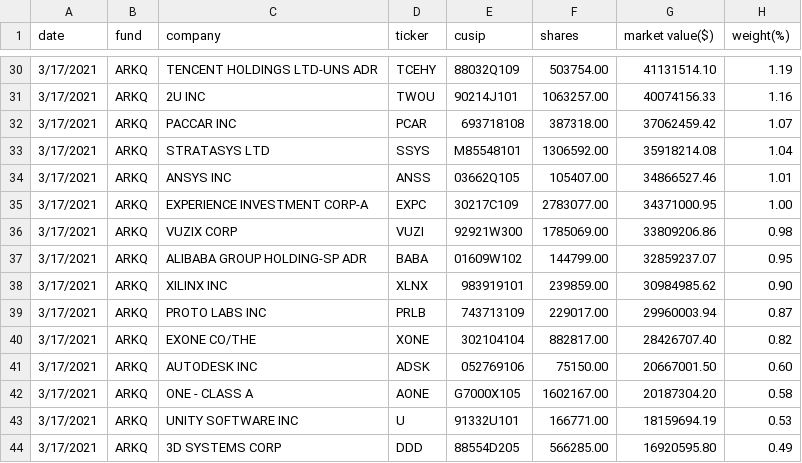
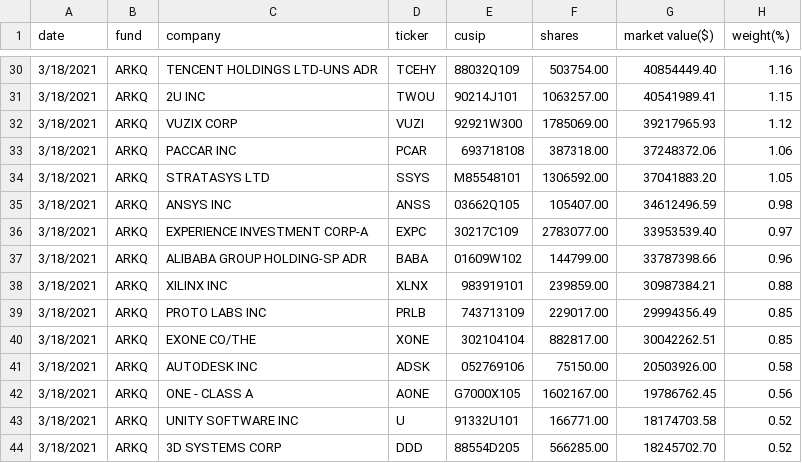
Before and after one commit to patorn/ark-invest-scraper, a CSV file: holdings/ARK_AUTONOMOUS_TECHNOLOGY_&_ROBOTICS_ETF_ARKQ_HOLDINGS.csv, drawn as a sheet; only a part is shown, gaps mark what is left out; the diff covers the shown part only.

```diff
--- a/holdings/ARK_AUTONOMOUS_TECHNOLOGY_&_ROBOTICS_ETF_ARKQ_HOLDINGS.csv
+++ b/holdings/ARK_AUTONOMOUS_TECHNOLOGY_&_ROBOTICS_ETF_ARKQ_HOLDINGS.csv
@@ -30,15 +30,15 @@ date,fund,company,ticker,cusip,shares,"market value($)",weight(%)
-3/17/2021,ARKQ,"TENCENT HOLDINGS LTD-UNS ADR",TCEHY,88032Q109,503754.00,41131514.10,1.19
-3/17/2021,ARKQ,"2U INC",TWOU,90214J101,1063257.00,40074156.33,1.16
-3/17/2021,ARKQ,"PACCAR INC",PCAR,693718108,387318.00,37062459.42,1.07
-3/17/2021,ARKQ,"STRATASYS LTD",SSYS,M85548101,1306592.00,35918214.08,1.04
-3/17/2021,ARKQ,"ANSYS INC",ANSS,03662Q105,105407.00,34866527.46,1.01
-3/17/2021,ARKQ,"EXPERIENCE INVESTMENT CORP-A",EXPC,30217C109,2783077.00,34371000.95,1.00
-3/17/2021,ARKQ,"VUZIX CORP",VUZI,92921W300,1785069.00,33809206.86,0.98
-3/17/2021,ARKQ,"ALIBABA GROUP HOLDING-SP ADR",BABA,01609W102,144799.00,32859237.07,0.95
-3/17/2021,ARKQ,"XILINX INC",XLNX,983919101,239859.00,30984985.62,0.90
-3/17/2021,ARKQ,"PROTO LABS INC",PRLB,743713109,229017.00,29960003.94,0.87
-3/17/2021,ARKQ,"EXONE CO/THE",XONE,302104104,882817.00,28426707.40,0.82
-3/17/2021,ARKQ,"AUTODESK INC",ADSK,052769106,75150.00,20667001.50,0.60
-3/17/2021,ARKQ,"ONE - CLASS A",AONE,G7000X105,1602167.00,20187304.20,0.58
-3/17/2021,ARKQ,"UNITY SOFTWARE INC",U,91332U101,166771.00,18159694.19,0.53
-3/17/2021,ARKQ,"3D SYSTEMS CORP",DDD,88554D205,566285.00,16920595.80,0.49
+3/18/2021,ARKQ,"TENCENT HOLDINGS LTD-UNS ADR",TCEHY,88032Q109,503754.00,40854449.40,1.16
+3/18/2021,ARKQ,"2U INC",TWOU,90214J101,1063257.00,40541989.41,1.15
+3/18/2021,ARKQ,"VUZIX CORP",VUZI,92921W300,1785069.00,39217965.93,1.12
+3/18/2021,ARKQ,"PACCAR INC",PCAR,693718108,387318.00,37248372.06,1.06
+3/18/2021,ARKQ,"STRATASYS LTD",SSYS,M85548101,1306592.00,37041883.20,1.05
+3/18/2021,ARKQ,"ANSYS INC",ANSS,03662Q105,105407.00,34612496.59,0.98
+3/18/2021,ARKQ,"EXPERIENCE INVESTMENT CORP-A",EXPC,30217C109,2783077.00,33953539.40,0.97
+3/18/2021,ARKQ,"ALIBABA GROUP HOLDING-SP ADR",BABA,01609W102,144799.00,33787398.66,0.96
+3/18/2021,ARKQ,"XILINX INC",XLNX,983919101,239859.00,30987384.21,0.88
+3/18/2021,ARKQ,"PROTO LABS INC",PRLB,743713109,229017.00,29994356.49,0.85
+3/18/2021,ARKQ,"EXONE CO/THE",XONE,302104104,882817.00,30042262.51,0.85
+3/18/2021,ARKQ,"AUTODESK INC",ADSK,052769106,75150.00,20503926.00,0.58
+3/18/2021,ARKQ,"ONE - CLASS A",AONE,G7000X105,1602167.00,19786762.45,0.56
+3/18/2021,ARKQ,"UNITY SOFTWARE INC",U,91332U101,166771.00,18174703.58,0.52
+3/18/2021,ARKQ,"3D SYSTEMS CORP",DDD,88554D205,566285.00,18245702.70,0.52
```
Also changed, not shown: 3 added rows, 3 removed rows and 84 edited cells elsewhere in this file, holdings/ARK_FINTECH_INNOVATION_ETF_ARKF_HOLDINGS.csv, holdings/ARK_GENOMIC_REVOLUTION_MULTISECTOR_ETF_ARKG_HOLDINGS.csv, 4 other files.
